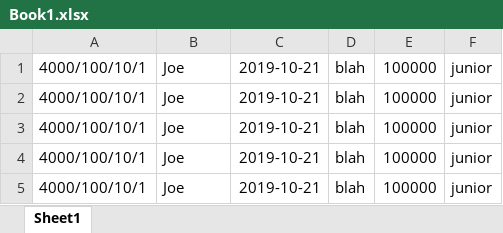
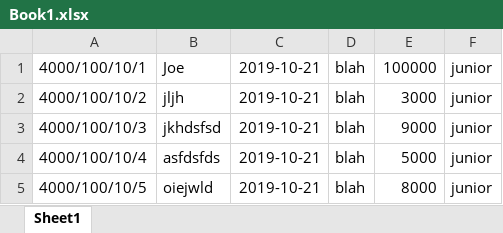
Before and after one commit to JoeEverest/microFi, an Excel workbook: excel/uploads/Book1.xlsx, sheet Sheet1, drawn as a sheet; values as stored, in another font and other column widths than the file's, no borders; the diff names each change by its address in the sheet, - before the commit and + after, or states it on an @@ line.

Commit message:
Excel rework

```diff
--- a/excel/uploads/Book1.xlsx (sheet Sheet1)
+++ b/excel/uploads/Book1.xlsx (sheet Sheet1)
-A2: 4000/100/10/1
+A2: 4000/100/10/2
-B2: Joe
+B2: jljh
-E2: 100000
+E2: 3000
-A3: 4000/100/10/1
+A3: 4000/100/10/3
-B3: Joe
+B3: jkhdsfsd
-E3: 100000
+E3: 9000
-A4: 4000/100/10/1
+A4: 4000/100/10/4
-B4: Joe
+B4: asfdsfds
-E4: 100000
+E4: 5000
-A5: 4000/100/10/1
+A5: 4000/100/10/5
-B5: Joe
+B5: oiejwld
-E5: 100000
+E5: 8000
```
Also changed, not shown: 2 other files.
